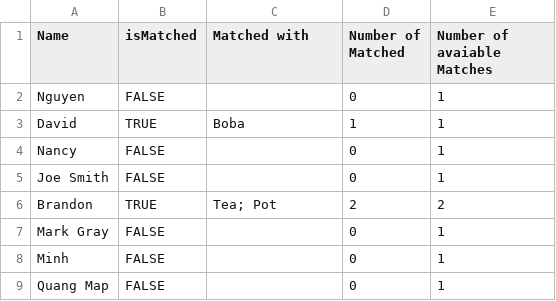
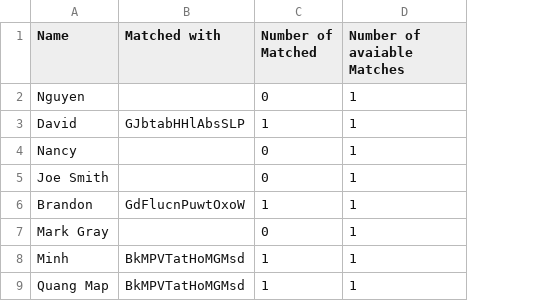
Before and after one commit to minhhoangtcu/Match, a CSV file: data/studentsFA.csv, drawn as a sheet; removed rows and columns are numbered as before the commit, all else as after; the diff names each change by its address in the sheet, - before the commit and + after, or states it on an @@ line.

```diff
--- a/data/studentsFA.csv
+++ b/data/studentsFA.csv
-column B (isMatched), rows 2-9: FALSE | TRUE | FALSE | FALSE | TRUE | FALSE | FALSE | FALSE
-B3 (Matched with): Boba
+B3 (Matched with): GJbtabHHlAbsSLP
-B6 (Matched with): Tea; Pot
+B6 (Matched with): GdFlucnPuwtOxoW
-C6 (Number of Matched): 2
+C6 (Number of Matched): 1
-D6 (Number of avaiable Matches): 2
+D6 (Number of avaiable Matches): 1
-B8:B9 (Matched with): (empty)
+B8:B9 (Matched with): BkMPVTatHoMGMsd
-C8:C9 (Number of Matched): 0
+C8:C9 (Number of Matched): 1
```
Also changed, not shown: data/data.csv, data/falcutiesFA.csv, 5 other files.
